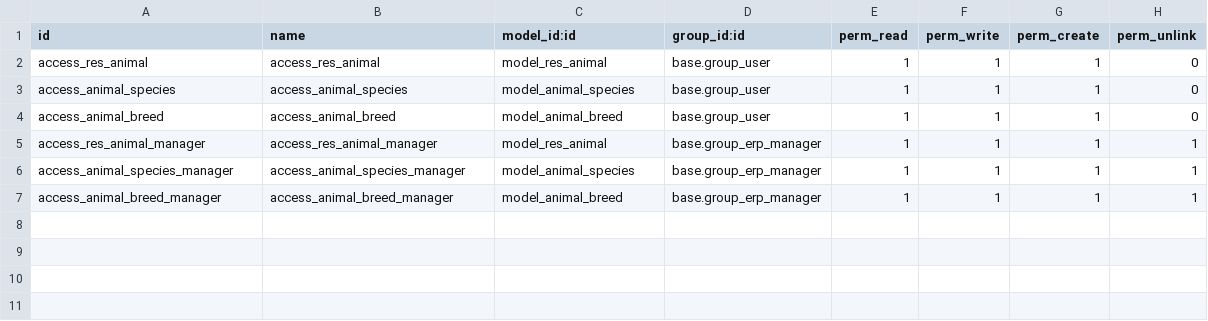
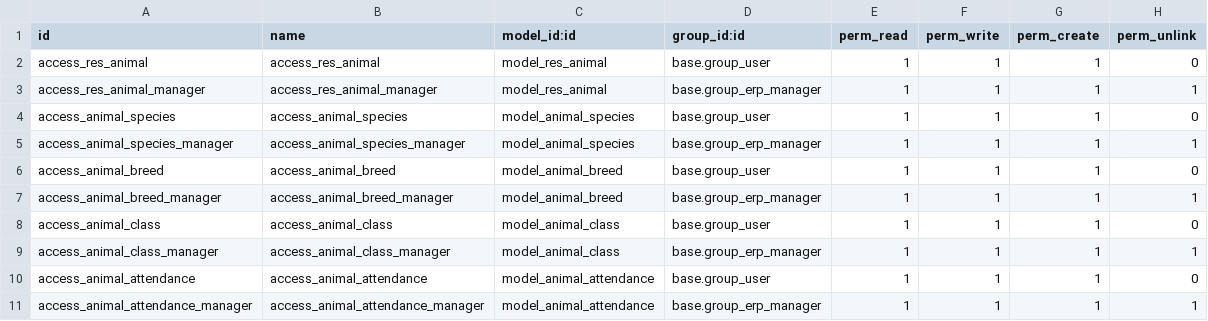
Before and after one commit to felipepaloschi/odoo-course, a CSV file: med_vet_manager/security/ir.model.access.csv, drawn as a sheet.

Commit message:
Add models to animal attendances and stages

```diff
--- a/med_vet_manager/security/ir.model.access.csv
+++ b/med_vet_manager/security/ir.model.access.csv
@@ -2,6 +2,10 @@ id,name,model_id:id,group_id:id,perm_read,perm_write,perm_create,perm_unlink
 access_res_animal,access_res_animal,model_res_animal,base.group_user,1,1,1,0
+access_res_animal_manager,access_res_animal_manager,model_res_animal,base.group_erp_manager,1,1,1,1
 access_animal_species,access_animal_species,model_animal_species,base.group_user,1,1,1,0
+access_animal_species_manager,access_animal_species_manager,model_animal_species,base.group_erp_manager,1,1,1,1
 access_animal_breed,access_animal_breed,model_animal_breed,base.group_user,1,1,1,0
-access_res_animal_manager,access_res_animal_manager,model_res_animal,base.group_erp_manager,1,1,1,1
-access_animal_species_manager,access_animal_species_manager,model_animal_species,base.group_erp_manager,1,1,1,1
 access_animal_breed_manager,access_animal_breed_manager,model_animal_breed,base.group_erp_manager,1,1,1,1
+access_animal_class,access_animal_class,model_animal_class,base.group_user,1,1,1,0
+access_animal_class_manager,access_animal_class_manager,model_animal_class,base.group_erp_manager,1,1,1,1
+access_animal_attendance,access_animal_attendance,model_animal_attendance,base.group_user,1,1,1,0
+access_animal_attendance_manager,access_animal_attendance_manager,model_animal_attendance,base.group_erp_manager,1,1,1,1
```
Also changed, not shown: 16 other files.
